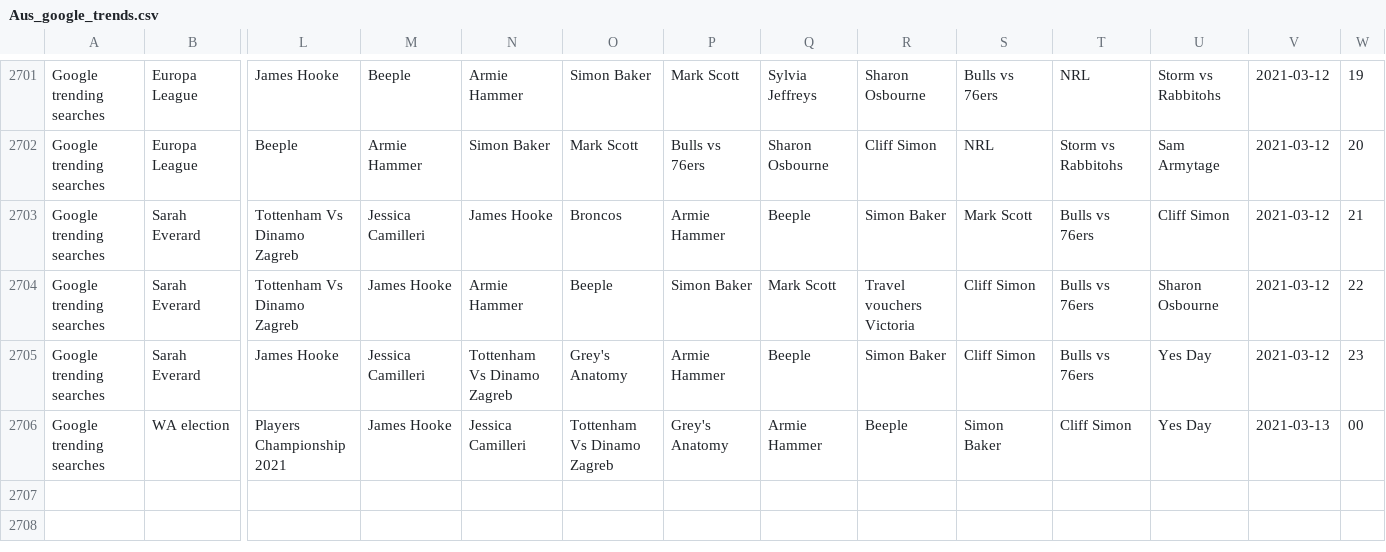
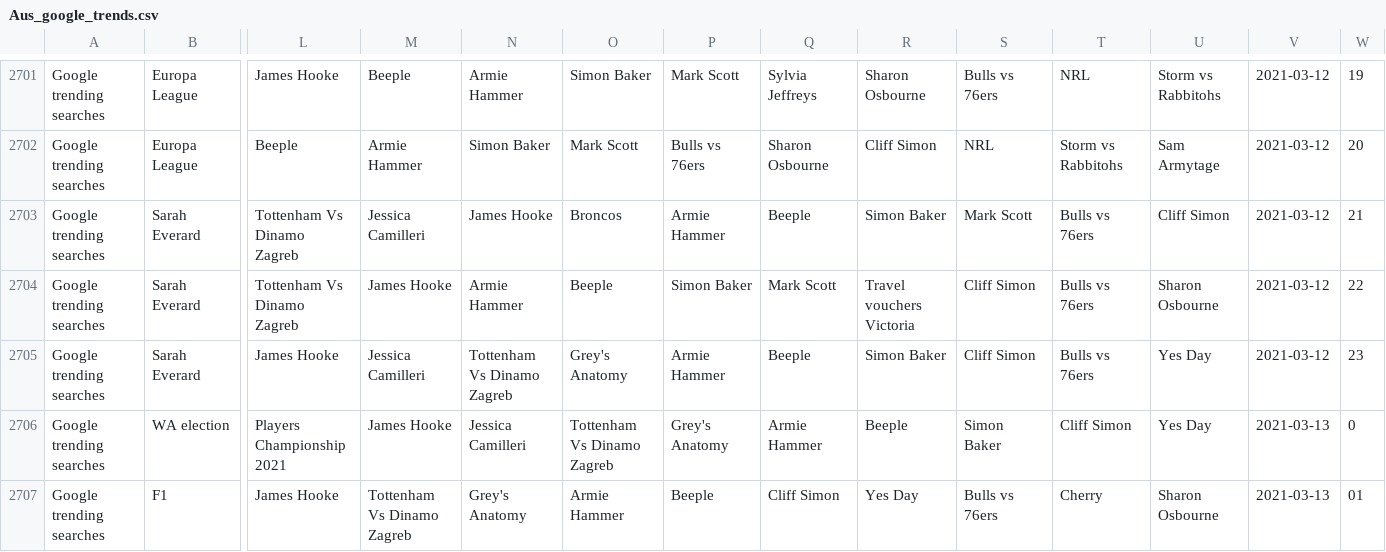
Before and after one commit to joshnicholas/trends, a CSV file: data/Aus_google_trends.csv, drawn as a sheet; only a part is shown, gaps mark what is left out; rows hold the shown columns only; the diff names each change by its address in the sheet, - before the commit and + after, or states it on an @@ line.

Commit message:
Latest data: Fri Mar 12 15:25:25 UTC 2021

```diff
--- a/data/Aus_google_trends.csv
+++ b/data/Aus_google_trends.csv
-W2706: 00
+W2706: 0
+row 2707: Google trending searches | F1 | James Hooke | Tottenham Vs Dinamo Zagreb | Grey's Anatomy | Armie Hammer | Beeple | Cliff Simon | Yes Day | Bulls vs 76ers | Cherry | Sharon Osbourne | 2021-03-13 | 01
```
